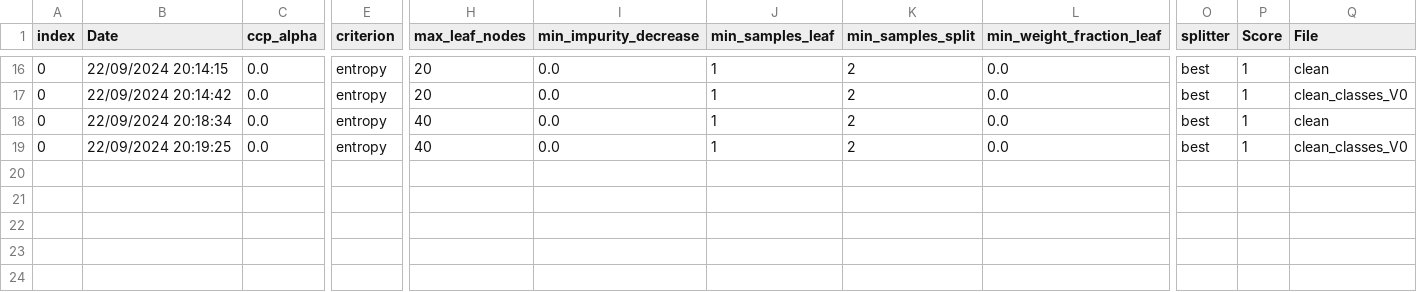
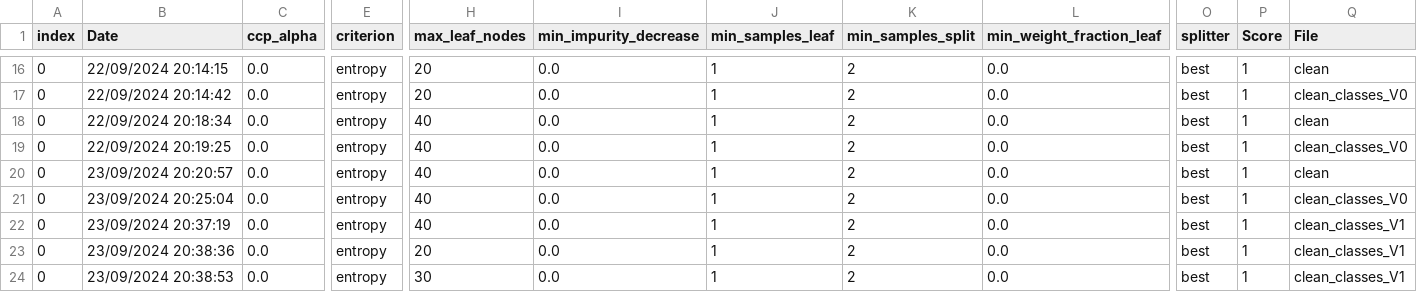
Before and after one commit to Jadorlo/Scoring, a CSV file: files/tracking_models_files/tracking_decision_tree.csv, drawn as a sheet; only a part is shown, gaps mark what is left out; rows hold the shown columns only; the diff names each change by its address in the sheet, - before the commit and + after, or states it on an @@ line.

Commit message:
clean_classes_v1.csv

```diff
--- a/files/tracking_models_files/tracking_decision_tree.csv
+++ b/files/tracking_models_files/tracking_decision_tree.csv
+row 20: 0 | 23/09/2024 20:20:57 | 0.0 | entropy | 40 | 0.0 | 1 | 2 | 0.0 | best | 1 | clean
+row 21: 0 | 23/09/2024 20:25:04 | 0.0 | entropy | 40 | 0.0 | 1 | 2 | 0.0 | best | 1 | clean_classes_V0
+row 22: 0 | 23/09/2024 20:37:19 | 0.0 | entropy | 40 | 0.0 | 1 | 2 | 0.0 | best | 1 | clean_classes_V1
+row 23: 0 | 23/09/2024 20:38:36 | 0.0 | entropy | 20 | 0.0 | 1 | 2 | 0.0 | best | 1 | clean_classes_V1
+row 24: 0 | 23/09/2024 20:38:53 | 0.0 | entropy | 30 | 0.0 | 1 | 2 | 0.0 | best | 1 | clean_classes_V1
```
Also changed, not shown: files/tracking_models_files/tracking_logit.csv, 15 other files.
